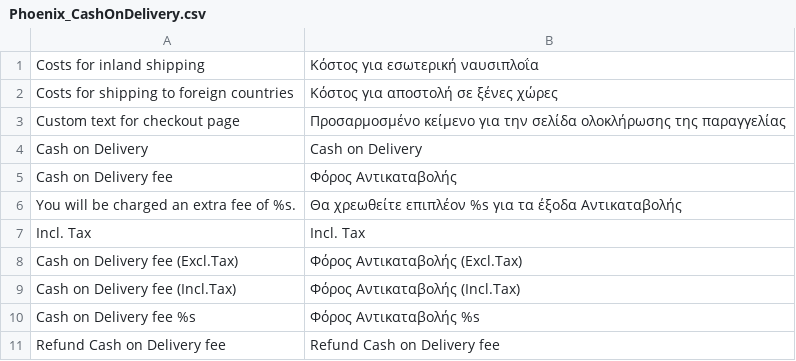
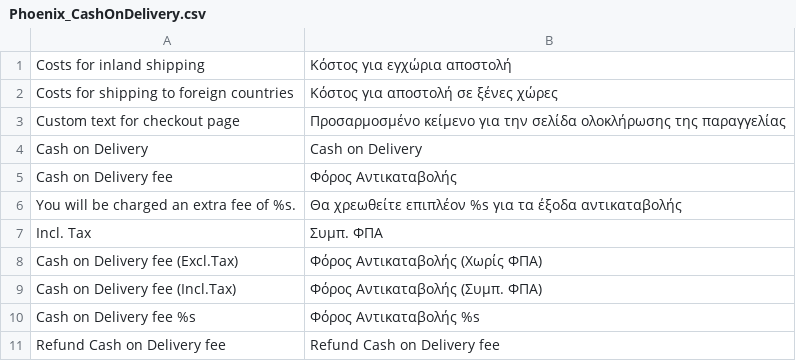
Before and after one commit to PHOENIX-MEDIA/Magento-CashOnDelivery, a CSV file: app/locale/el_GR/Phoenix_CashOnDelivery.csv, drawn as a sheet.

Commit message:
Update Phoenix_CashOnDelivery.csv

```diff
--- a/app/locale/el_GR/Phoenix_CashOnDelivery.csv
+++ b/app/locale/el_GR/Phoenix_CashOnDelivery.csv
@@ -1,2 +1,2 @@
-"Costs for inland shipping","Kόστος για εσωτερική ναυσιπλοΐα"
+"Costs for inland shipping","Kόστος για εγχώρια αποστολή"
 "Costs for shipping to foreign countries","Kόστος για αποστολή σε ξένες χώρες"
@@ -5,6 +5,6 @@
 "Cash on Delivery fee","Φόρος Αντικαταβολής"
-"You will be charged an extra fee of %s.","Θα χρεωθείτε επιπλέον %s για τα έξοδα Αντικαταβολής "
-"Incl. Tax","Incl. Tax"
-"Cash on Delivery fee (Excl.Tax)","Φόρος Αντικαταβολής (Excl.Tax)"
-"Cash on Delivery fee (Incl.Tax)","Φόρος Αντικαταβολής (Incl.Tax)"
+"You will be charged an extra fee of %s.","Θα χρεωθείτε επιπλέον %s για τα έξοδα αντικαταβολής"
+"Incl. Tax","Συμπ. ΦΠΑ"
+"Cash on Delivery fee (Excl.Tax)","Φόρος Αντικαταβολής (Χωρίς ΦΠΑ)"
+"Cash on Delivery fee (Incl.Tax)","Φόρος Αντικαταβολής (Συμπ. ΦΠΑ)"
 "Cash on Delivery fee %s","Φόρος Αντικαταβολής %s"
```
